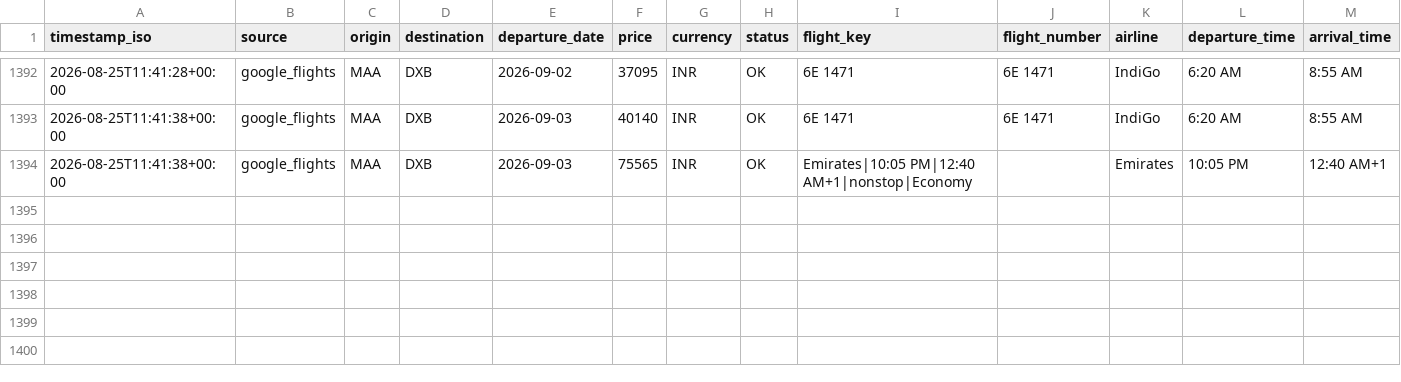
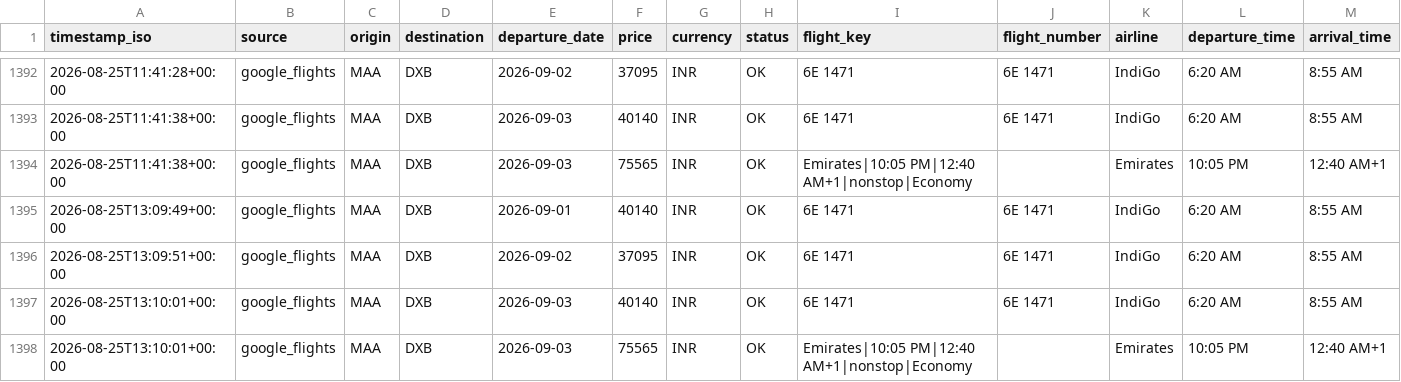
Before and after one commit to subuuuus/flight-tracker-maa-dxb, a CSV file: data/flight_prices.csv, drawn as a sheet; only a part is shown, gaps mark what is left out; rows hold the shown columns only; the diff names each change by its address in the sheet, - before the commit and + after, or states it on an @@ line.

```diff
--- a/data/flight_prices.csv
+++ b/data/flight_prices.csv
+row 1395: 2026-08-25T13:09:49+00:00 | google_flights | MAA | DXB | 2026-09-01 | 40140 | INR | OK | 6E 1471 | 6E 1471 | IndiGo | 6:20 AM | 8:55 AM
+row 1396: 2026-08-25T13:09:51+00:00 | google_flights | MAA | DXB | 2026-09-02 | 37095 | INR | OK | 6E 1471 | 6E 1471 | IndiGo | 6:20 AM | 8:55 AM
+row 1397: 2026-08-25T13:10:01+00:00 | google_flights | MAA | DXB | 2026-09-03 | 40140 | INR | OK | 6E 1471 | 6E 1471 | IndiGo | 6:20 AM | 8:55 AM
+row 1398: 2026-08-25T13:10:01+00:00 | google_flights | MAA | DXB | 2026-09-03 | 75565 | INR | OK | Emirates|10:05 PM|12:40 AM+1|nonstop|Economy |  | Emirates | 10:05 PM | 12:40 AM+1
```
Also changed, not shown: 2 other files.
